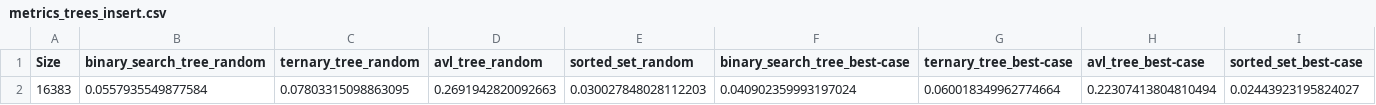
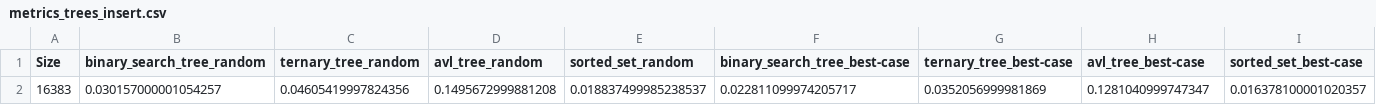
Before and after one commit to frogen-while/Algorithms, a CSV file: generated_data/tables/metrics_trees_insert.csv, drawn as a sheet; removed rows and columns are numbered as before the commit, all else as after; the diff names each change by its address in the sheet, - before the commit and + after, or states it on an @@ line.

```diff
--- a/generated_data/tables/metrics_trees_insert.csv
+++ b/generated_data/tables/metrics_trees_insert.csv
-row 2: 16383 | 0.0557935549877584 | 0.07803315098863095 | 0.2691942820092663 | 0.030027848028112203 | 0.040902359993197024 | 0.060018349962774664 | 0.22307413804810494 | 0.02443923195824027
+row 2: 16383 | 0.030157000001054257 | 0.04605419997824356 | 0.1495672999881208 | 0.018837499985238537 | 0.022811099974205717 | 0.0352056999981869 | 0.1281040999747347 | 0.016378100001020357
```
Also changed, not shown: generated_data/tables/metrics_trees_delete.csv, generated_data/tables/metrics_trees_search.csv, 13 other files.
